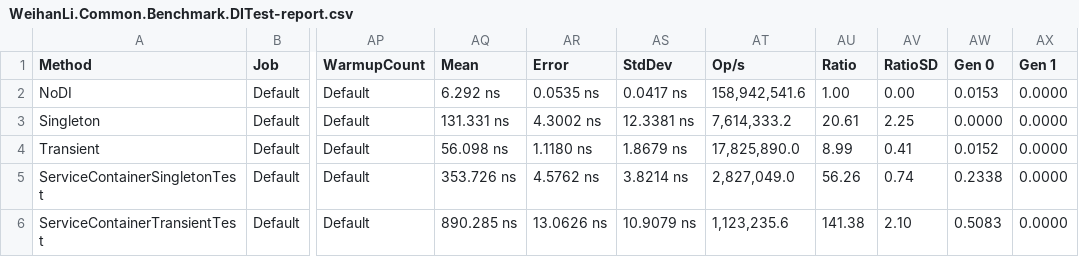
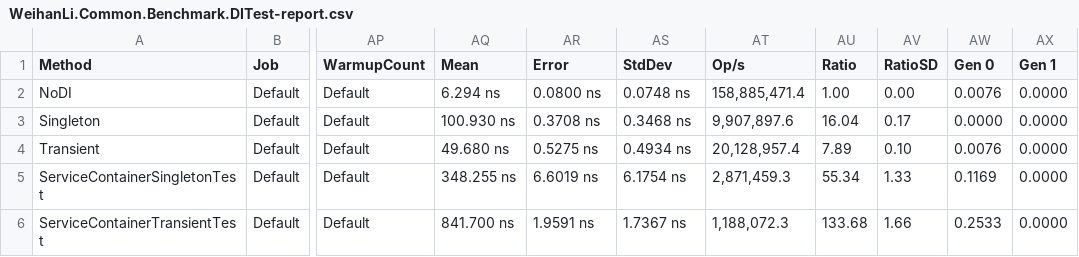
Before and after one commit to WeihanLi/WeihanLi.Common, a CSV file: perf/WeihanLi.Common.Benchmark/BenchmarkDotNet.Artifacts/results/WeihanLi.Common.Benchmark.DITest-report.csv, drawn as a sheet; only a part is shown, gaps mark what is left out; the diff names each change by its address in the sheet, - before the commit and + after, or states it on an @@ line.

Commit message:
update di perf test

```diff
--- a/perf/WeihanLi.Common.Benchmark/BenchmarkDotNet.Artifacts/results/WeihanLi.Common.Benchmark.DITest-report.csv
+++ b/perf/WeihanLi.Common.Benchmark/BenchmarkDotNet.Artifacts/results/WeihanLi.Common.Benchmark.DITest-report.csv
-AQ2 (Mean): 6.292 ns
+AQ2 (Mean): 6.294 ns
-AR2 (Error): 0.0535 ns
+AR2 (Error): 0.0800 ns
-AS2 (StdDev): 0.0417 ns
+AS2 (StdDev): 0.0748 ns
-AT2 (Op/s): 158,942,541.6
+AT2 (Op/s): 158,885,471.4
-AW2 (Gen 0): 0.0153
+AW2 (Gen 0): 0.0076
-AQ3 (Mean): 131.331 ns
+AQ3 (Mean): 100.930 ns
-AR3 (Error): 4.3002 ns
+AR3 (Error): 0.3708 ns
-AS3 (StdDev): 12.3381 ns
+AS3 (StdDev): 0.3468 ns
-AT3 (Op/s): 7,614,333.2
+AT3 (Op/s): 9,907,897.6
-AU3 (Ratio): 20.61
+AU3 (Ratio): 16.04
-AV3 (RatioSD): 2.25
+AV3 (RatioSD): 0.17
-AQ4 (Mean): 56.098 ns
+AQ4 (Mean): 49.680 ns
-AR4 (Error): 1.1180 ns
+AR4 (Error): 0.5275 ns
-AS4 (StdDev): 1.8679 ns
+AS4 (StdDev): 0.4934 ns
-AT4 (Op/s): 17,825,890.0
+AT4 (Op/s): 20,128,957.4
-AU4 (Ratio): 8.99
+AU4 (Ratio): 7.89
-AV4 (RatioSD): 0.41
+AV4 (RatioSD): 0.10
-AW4 (Gen 0): 0.0152
+AW4 (Gen 0): 0.0076
-AQ5 (Mean): 353.726 ns
+AQ5 (Mean): 348.255 ns
-AR5 (Error): 4.5762 ns
+AR5 (Error): 6.6019 ns
-AS5 (StdDev): 3.8214 ns
+AS5 (StdDev): 6.1754 ns
-AT5 (Op/s): 2,827,049.0
+AT5 (Op/s): 2,871,459.3
-AU5 (Ratio): 56.26
+AU5 (Ratio): 55.34
-AV5 (RatioSD): 0.74
+AV5 (RatioSD): 1.33
-AW5 (Gen 0): 0.2338
+AW5 (Gen 0): 0.1169
-AQ6 (Mean): 890.285 ns
+AQ6 (Mean): 841.700 ns
-AR6 (Error): 13.0626 ns
+AR6 (Error): 1.9591 ns
-AS6 (StdDev): 10.9079 ns
+AS6 (StdDev): 1.7367 ns
-AT6 (Op/s): 1,123,235.6
+AT6 (Op/s): 1,188,072.3
-AU6 (Ratio): 141.38
+AU6 (Ratio): 133.68
-AV6 (RatioSD): 2.10
+AV6 (RatioSD): 1.66
-AW6 (Gen 0): 0.5083
+AW6 (Gen 0): 0.2533
```
Also changed, not shown: 2 other files.
